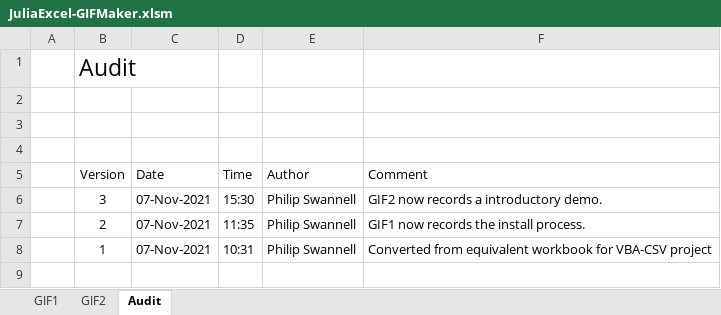
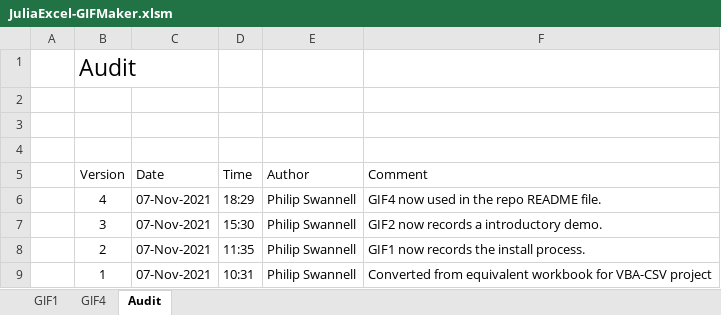
Before and after one commit to PGS62/JuliaExcel.jl, an Excel workbook: workbooks/JuliaExcel-GIFMaker.xlsm, sheet Audit, drawn as a sheet; values as stored, in another font and other column widths than the file's, no borders; charts and pictures not drawn; the diff names each change by its address in the sheet, - before the commit and + after, or states it on an @@ line.

```diff
--- a/workbooks/JuliaExcel-GIFMaker.xlsm (sheet Audit)
+++ b/workbooks/JuliaExcel-GIFMaker.xlsm (sheet Audit)
-sheet tab: GIF2
+sheet tab: GIF4
+row 6:  | 4 | 07-Nov-2021 | 18:29 | Philip Swannell | GIF4 now used in the repo README file.
```
Also changed, not shown: sheet GIF1, charts or pictures, 6 other files.
